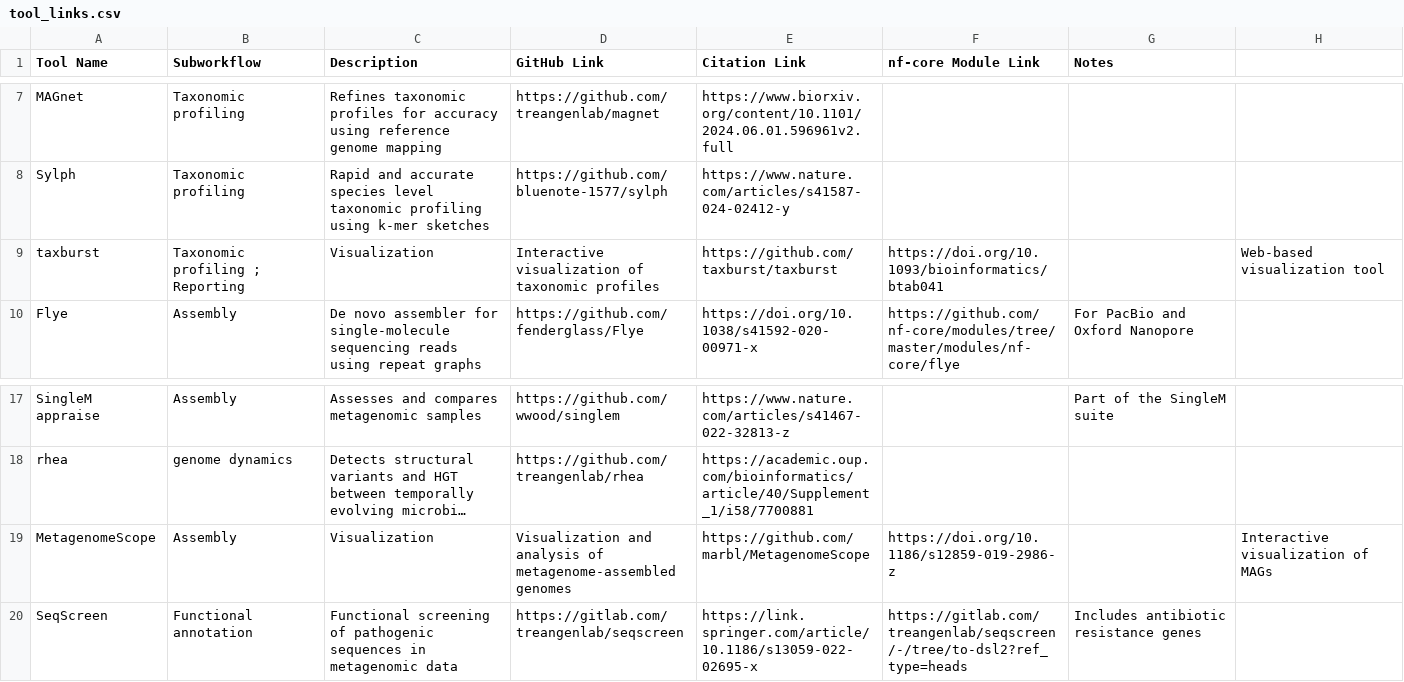
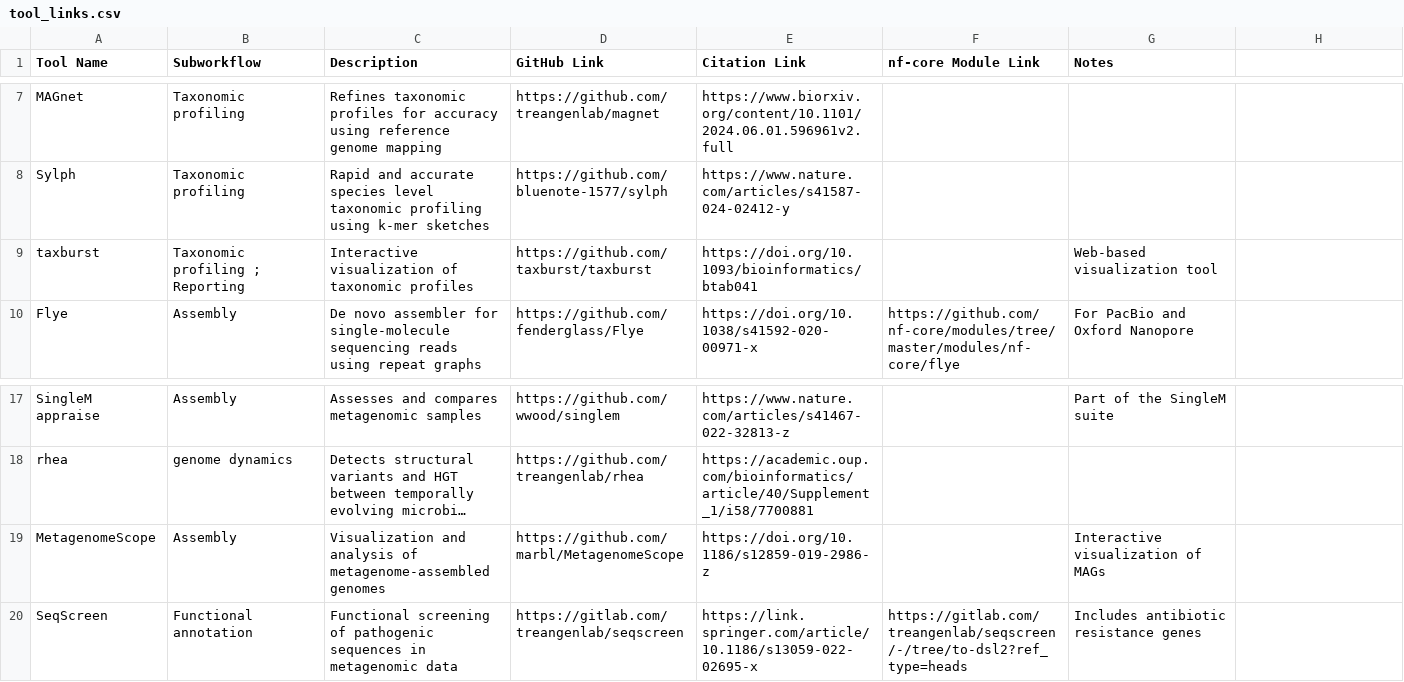
Before and after one commit to treangenlab/somatem-docs, a CSV file: tool_links.csv, drawn as a sheet; only a part is shown, gaps mark what is left out; long unchanged cells end in …; the diff names each change by its address in the sheet, - before the commit and + after, or states it on an @@ line.

Commit message:
fixed csv lint error

```diff
--- a/tool_links.csv
+++ b/tool_links.csv
-C9 (Description): Visualization
+C9 (Description): Interactive visualization of taxonomic profiles
-D9 (GitHub Link): Interactive visualization of taxonomic profiles
+D9 (GitHub Link): https://github.com/taxburst/taxburst
-E9 (Citation Link): https://github.com/taxburst/taxburst
+E9 (Citation Link): https://doi.org/10.1093/bioinformatics/btab041
-F9 (nf-core Module Link): https://doi.org/10.1093/bioinformatics/btab041
+F9 (nf-core Module Link): (empty)
-G9 (Notes): (empty)
+G9 (Notes): Web-based visualization tool
-H9: Web-based visualization tool
+H9: (empty)
-C19 (Description): Visualization
+C19 (Description): Visualization and analysis of metagenome-assembled genomes
-D19 (GitHub Link): Visualization and analysis of metagenome-assembled genomes
+D19 (GitHub Link): https://github.com/marbl/MetagenomeScope
-E19 (Citation Link): https://github.com/marbl/MetagenomeScope
+E19 (Citation Link): https://doi.org/10.1186/s12859-019-2986-z
-F19 (nf-core Module Link): https://doi.org/10.1186/s12859-019-2986-z
+F19 (nf-core Module Link): (empty)
-G19 (Notes): (empty)
+G19 (Notes): Interactive visualization of MAGs
-H19: Interactive visualization of MAGs
+H19: (empty)
```
